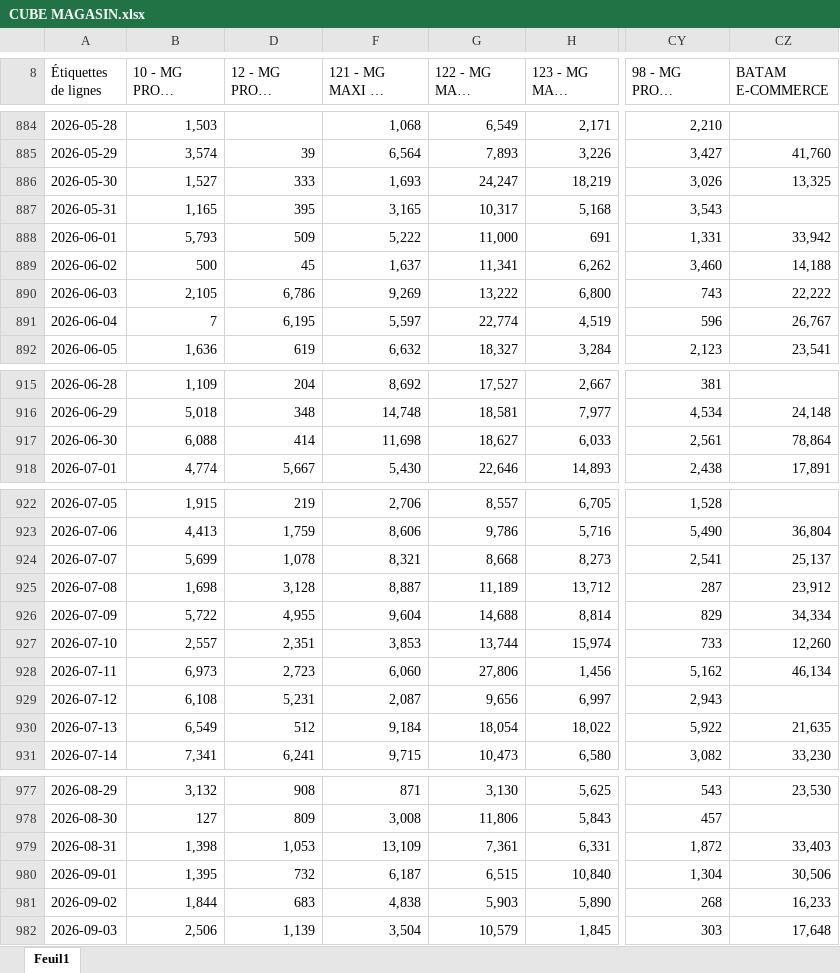
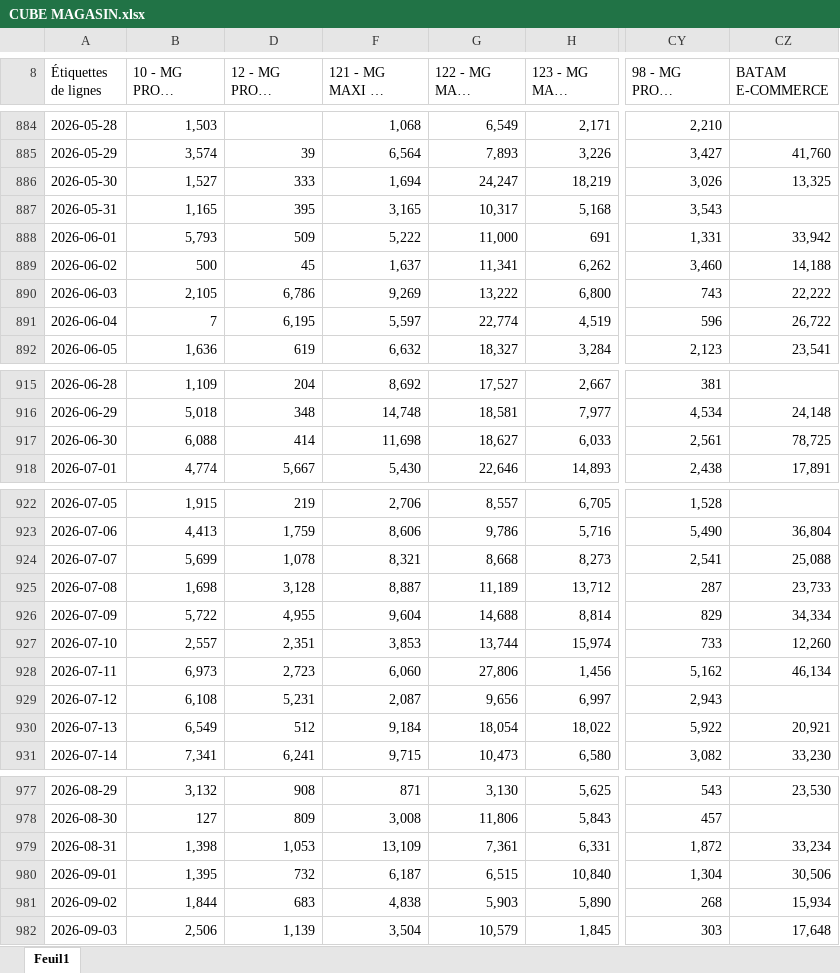
Before and after one commit to chkondali-dev/pilotage-b2b, an Excel workbook: CUBE MAGASIN.xlsx, sheet Feuil1, drawn as a sheet; only a part is shown, gaps mark what is left out; long unchanged cells end in …; values as stored, in another font and other column widths than the file's, no borders; the diff covers the shown part only; the diff names each change by its address in the sheet, - before the commit and + after, or states it on an @@ line.

```diff
--- a/CUBE MAGASIN.xlsx (sheet Feuil1)
+++ b/CUBE MAGASIN.xlsx (sheet Feuil1)
-F886 (121 - MG MAXI LA MARSA): 1,693
+F886 (121 - MG MAXI LA MARSA): 1,694
-CZ891 (BATAM E-COMMERCE): 26,767
+CZ891 (BATAM E-COMMERCE): 26,722
-CZ917 (BATAM E-COMMERCE): 78,864
+CZ917 (BATAM E-COMMERCE): 78,725
-CZ924 (BATAM E-COMMERCE): 25,137
+CZ924 (BATAM E-COMMERCE): 25,088
-CZ925 (BATAM E-COMMERCE): 23,912
+CZ925 (BATAM E-COMMERCE): 23,733
-CZ930 (BATAM E-COMMERCE): 21,635
+CZ930 (BATAM E-COMMERCE): 20,921
-CZ979 (BATAM E-COMMERCE): 33,403
+CZ979 (BATAM E-COMMERCE): 33,234
-CZ981 (BATAM E-COMMERCE): 16,233
+CZ981 (BATAM E-COMMERCE): 15,934
```
Also changed, not shown: 16 added rows and 12 edited cells elsewhere in this sheet, Factures ventes enregistrées VC CONVENTION EDC.xlsx, 3 other files.
